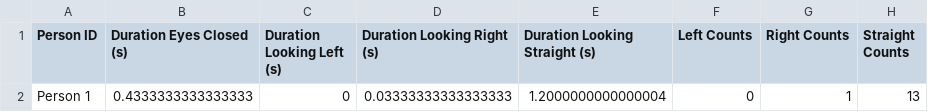
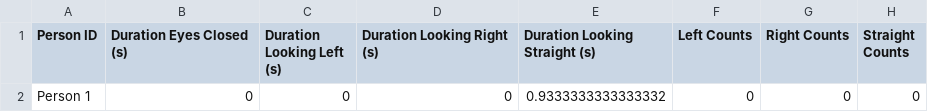
Before and after one commit to salehundamaamani/brainy-bits-ai, a CSV file: results/eye_tracking_data.csv, drawn as a sheet.

```diff
--- a/results/eye_tracking_data.csv
+++ b/results/eye_tracking_data.csv
@@ -1,2 +1,2 @@
 Person ID,Duration Eyes Closed (s),Duration Looking Left (s),Duration Looking Right (s),Duration Looking Straight (s),Left Counts,Right Counts,Straight Counts
-Person 1,0.4333333333333333,0,0.03333333333333333,1.2000000000000004,0,1,13
+Person 1,0,0,0,0.9333333333333332,0,0,0
```
Also changed, not shown: 9 other files.
